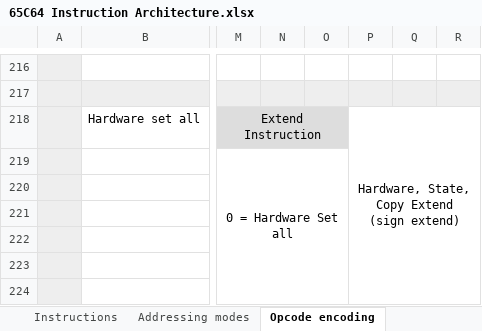
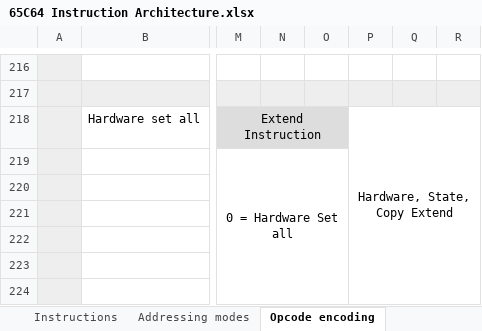
Before and after one commit to andrewpaterson/658-Computer, an Excel workbook: W65C64/65C64 Instruction Architecture.xlsx, sheet Opcode encoding, drawn as a sheet; only a part is shown, gaps mark what is left out; values as stored, in another font and other column widths than the file's, no borders; the diff names each change by its address in the sheet, - before the commit and + after, or states it on an @@ line.

Commit message:
Added a signed copy instruction.

```diff
--- a/W65C64/65C64 Instruction Architecture.xlsx (sheet Opcode encoding)
+++ b/W65C64/65C64 Instruction Architecture.xlsx (sheet Opcode encoding)
-P218: Hardware, State, Copy Extend (sign extend)
+P218: Hardware, State, Copy Extend
```
Also changed, not shown: sheet Instructions.
